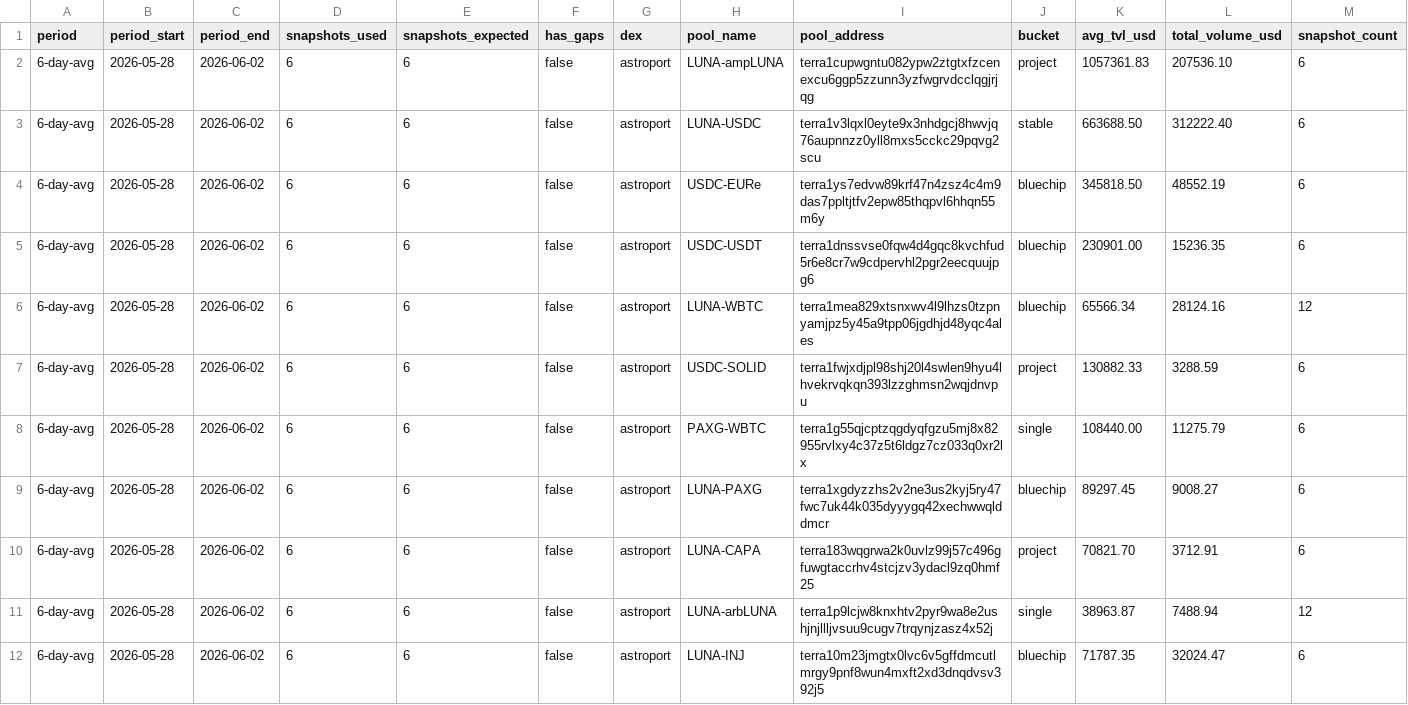
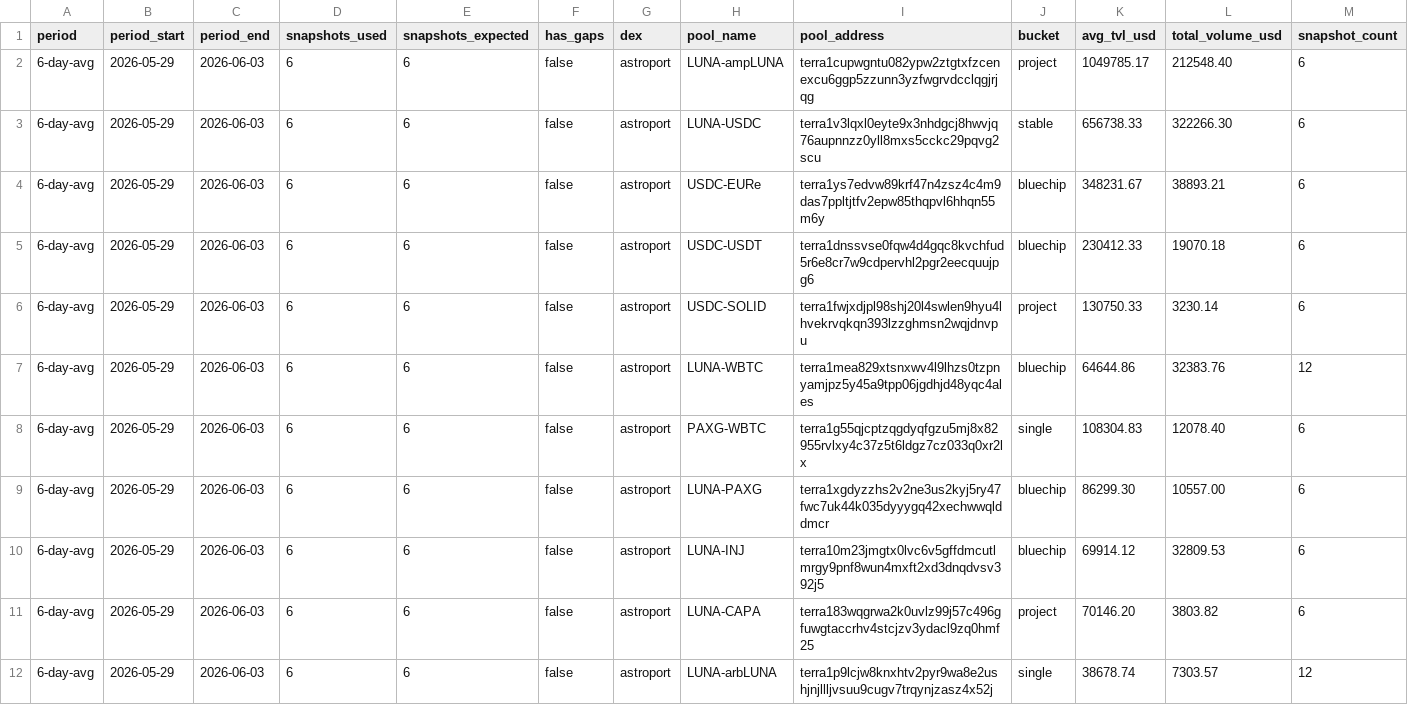
Before and after one commit to defipatriot/astroport-pool-data_2026, a CSV file: 6-day-avg.csv, drawn as a sheet; only a part is shown; the diff covers the shown part only.

Commit message:
📊 Astroport 6-day rolling avg

```diff
--- a/6-day-avg.csv
+++ b/6-day-avg.csv
@@ -1,12 +1,12 @@
 period,period_start,period_end,snapshots_used,snapshots_expected,has_gaps,dex,pool_name,pool_address,bucket,avg_tvl_usd,total_volume_usd,snapshot_count
-6-day-avg,2026-05-28,2026-06-02,6,6,false,astroport,LUNA-ampLUNA,terra1cupwgntu082ypw2ztgtxfzcenexcu6ggp5zzunn3yzfwgrvdcclqgjrjqg,project,1057361.83,207536.10,6
-6-day-avg,2026-05-28,2026-06-02,6,6,false,astroport,LUNA-USDC,terra1v3lqxl0eyte9x3nhdgcj8hwvjq76aupnnzz0yll8mxs5cckc29pqvg2scu,stable,663688.50,312222.40,6
-6-day-avg,2026-05-28,2026-06-02,6,6,false,astroport,USDC-EURe,terra1ys7edvw89krf47n4zsz4c4m9das7ppltjtfv2epw85thqpvl6hhqn55m6y,bluechip,345818.50,48552.19,6
-6-day-avg,2026-05-28,2026-06-02,6,6,false,astroport,USDC-USDT,terra1dnssvse0fqw4d4gqc8kvchfud5r6e8cr7w9cdpervhl2pgr2eecquujpg6,bluechip,230901.00,15236.35,6
-6-day-avg,2026-05-28,2026-06-02,6,6,false,astroport,LUNA-WBTC,terra1mea829xtsnxwv4l9lhzs0tzpnyamjpz5y45a9tpp06jgdhjd48yqc4ales,bluechip,65566.34,28124.16,12
-6-day-avg,2026-05-28,2026-06-02,6,6,false,astroport,USDC-SOLID,terra1fwjxdjpl98shj20l4swlen9hyu4lhvekrvqkqn393lzzghmsn2wqjdnvpu,project,130882.33,3288.59,6
-6-day-avg,2026-05-28,2026-06-02,6,6,false,astroport,PAXG-WBTC,terra1g55qjcptzqgdyqfgzu5mj8x82955rvlxy4c37z5t6ldgz7cz033q0xr2lx,single,108440.00,11275.79,6
-6-day-avg,2026-05-28,2026-06-02,6,6,false,astroport,LUNA-PAXG,terra1xgdyzzhs2v2ne3us2kyj5ry47fwc7uk44k035dyyygq42xechwwqlddmcr,bluechip,89297.45,9008.27,6
-6-day-avg,2026-05-28,2026-06-02,6,6,false,astroport,LUNA-CAPA,terra183wqgrwa2k0uvlz99j57c496gfuwgtaccrhv4stcjzv3ydacl9zq0hmf25,project,70821.70,3712.91,6
-6-day-avg,2026-05-28,2026-06-02,6,6,false,astroport,LUNA-arbLUNA,terra1p9lcjw8knxhtv2pyr9wa8e2ushjnjllljvsuu9cugv7trqynjzasz4x52j,single,38963.87,7488.94,12
-6-day-avg,2026-05-28,2026-06-02,6,6,false,astroport,LUNA-INJ,terra10m23jmgtx0lvc6v5gffdmcutlmrgy9pnf8wun4mxft2xd3dnqdvsv392j5,bluechip,71787.35,32024.47,6
+6-day-avg,2026-05-29,2026-06-03,6,6,false,astroport,LUNA-ampLUNA,terra1cupwgntu082ypw2ztgtxfzcenexcu6ggp5zzunn3yzfwgrvdcclqgjrjqg,project,1049785.17,212548.40,6
+6-day-avg,2026-05-29,2026-06-03,6,6,false,astroport,LUNA-USDC,terra1v3lqxl0eyte9x3nhdgcj8hwvjq76aupnnzz0yll8mxs5cckc29pqvg2scu,stable,656738.33,322266.30,6
+6-day-avg,2026-05-29,2026-06-03,6,6,false,astroport,USDC-EURe,terra1ys7edvw89krf47n4zsz4c4m9das7ppltjtfv2epw85thqpvl6hhqn55m6y,bluechip,348231.67,38893.21,6
+6-day-avg,2026-05-29,2026-06-03,6,6,false,astroport,USDC-USDT,terra1dnssvse0fqw4d4gqc8kvchfud5r6e8cr7w9cdpervhl2pgr2eecquujpg6,bluechip,230412.33,19070.18,6
+6-day-avg,2026-05-29,2026-06-03,6,6,false,astroport,USDC-SOLID,terra1fwjxdjpl98shj20l4swlen9hyu4lhvekrvqkqn393lzzghmsn2wqjdnvpu,project,130750.33,3230.14,6
+6-day-avg,2026-05-29,2026-06-03,6,6,false,astroport,LUNA-WBTC,terra1mea829xtsnxwv4l9lhzs0tzpnyamjpz5y45a9tpp06jgdhjd48yqc4ales,bluechip,64644.86,32383.76,12
+6-day-avg,2026-05-29,2026-06-03,6,6,false,astroport,PAXG-WBTC,terra1g55qjcptzqgdyqfgzu5mj8x82955rvlxy4c37z5t6ldgz7cz033q0xr2lx,single,108304.83,12078.40,6
+6-day-avg,2026-05-29,2026-06-03,6,6,false,astroport,LUNA-PAXG,terra1xgdyzzhs2v2ne3us2kyj5ry47fwc7uk44k035dyyygq42xechwwqlddmcr,bluechip,86299.30,10557.00,6
+6-day-avg,2026-05-29,2026-06-03,6,6,false,astroport,LUNA-INJ,terra10m23jmgtx0lvc6v5gffdmcutlmrgy9pnf8wun4mxft2xd3dnqdvsv392j5,bluechip,69914.12,32809.53,6
+6-day-avg,2026-05-29,2026-06-03,6,6,false,astroport,LUNA-CAPA,terra183wqgrwa2k0uvlz99j57c496gfuwgtaccrhv4stcjzv3ydacl9zq0hmf25,project,70146.20,3803.82,6
+6-day-avg,2026-05-29,2026-06-03,6,6,false,astroport,LUNA-arbLUNA,terra1p9lcjw8knxhtv2pyr9wa8e2ushjnjllljvsuu9cugv7trqynjzasz4x52j,single,38678.74,7303.57,12
```
Also changed, not shown: 90 edited cells elsewhere in this file.
